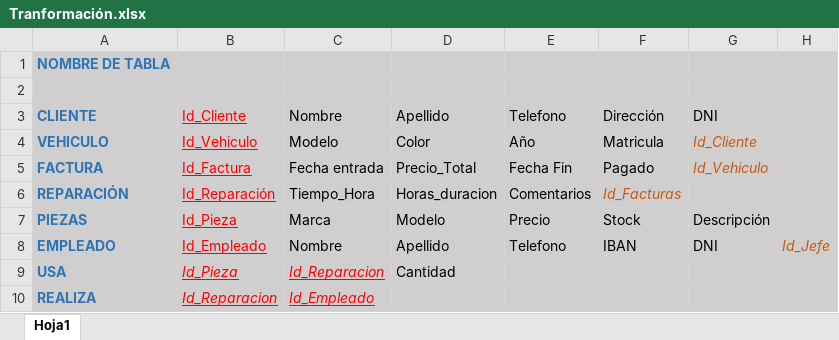
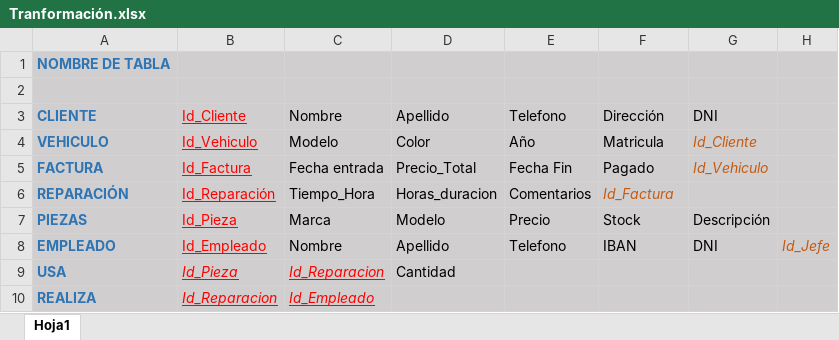
Before and after one commit to DreaMan92/TrabajoTaller, an Excel workbook: BBDD/Tranformación.xlsx, sheet Hoja1, drawn as a sheet; values as stored, in another font and other column widths than the file's, no borders; the diff names each change by its address in the sheet, - before the commit and + after, or states it on an @@ line.

```diff
--- a/BBDD/Tranformación.xlsx (sheet Hoja1)
+++ b/BBDD/Tranformación.xlsx (sheet Hoja1)
-F6: Id_Facturas
+F6: Id_Factura
```
Also changed, not shown: 1 other file.
